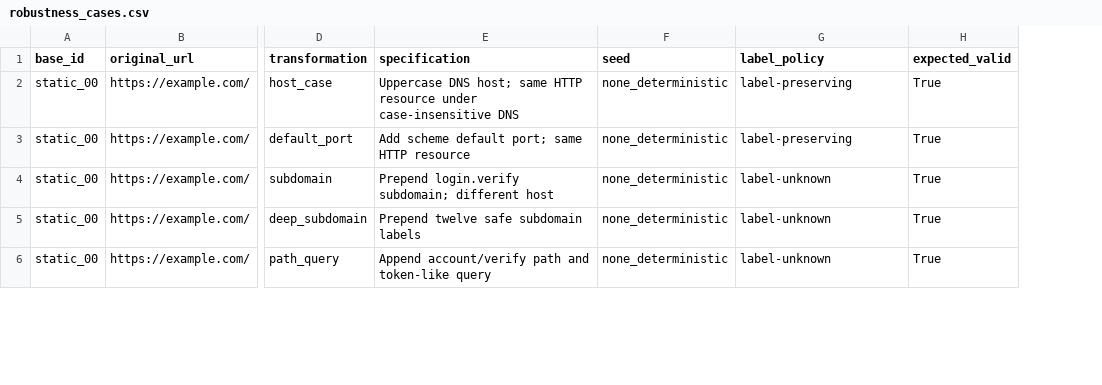
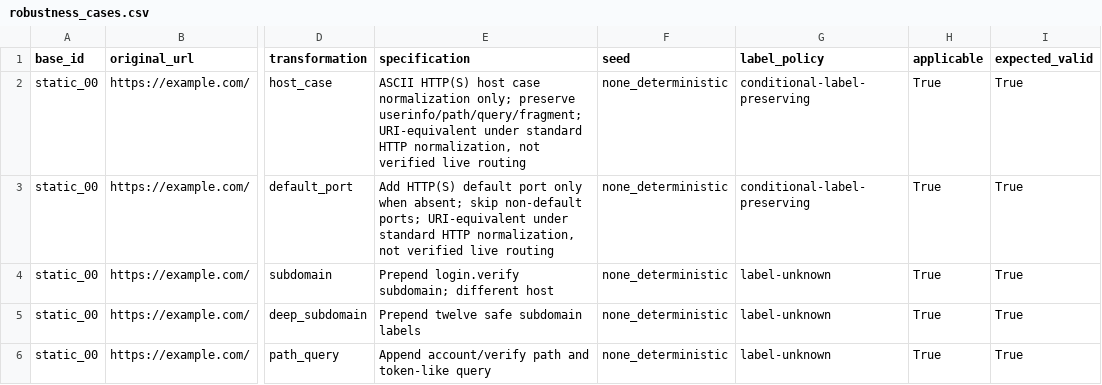
Before and after one commit to phuctran33/PhishGuardVN, a CSV file: reports/tables/week5/robustness_cases.csv, drawn as a sheet; only a part is shown, gaps mark what is left out; the diff covers the shown part only; the diff names each change by its address in the sheet, - before the commit and + after, or states it on an @@ line.

Commit message:
Refine week 5 case reviews, robustness explanations and E2 audit

```diff
--- a/reports/tables/week5/robustness_cases.csv
+++ b/reports/tables/week5/robustness_cases.csv
+column H (applicable), rows 2-6: all True
-E2 (specification): Uppercase DNS host; same HTTP resource under case-insensitive DNS
+E2 (specification): ASCII HTTP(S) host case normalization only; preserve userinfo/path/query/fragment; URI-equivalent under standard HTTP normalization, not verified live routing
-G2:G3 (label_policy): label-preserving
+G2:G3 (label_policy): conditional-label-preserving
-E3 (specification): Add scheme default port; same HTTP resource
+E3 (specification): Add HTTP(S) default port only when absent; skip non-default ports; URI-equivalent under standard HTTP normalization, not verified live routing
```
Also changed, not shown: 20 edited cells elsewhere in this file, reports/tables/week5/error_taxonomy.csv, reports/tables/week5/robustness_summary.csv, 20 other files.
